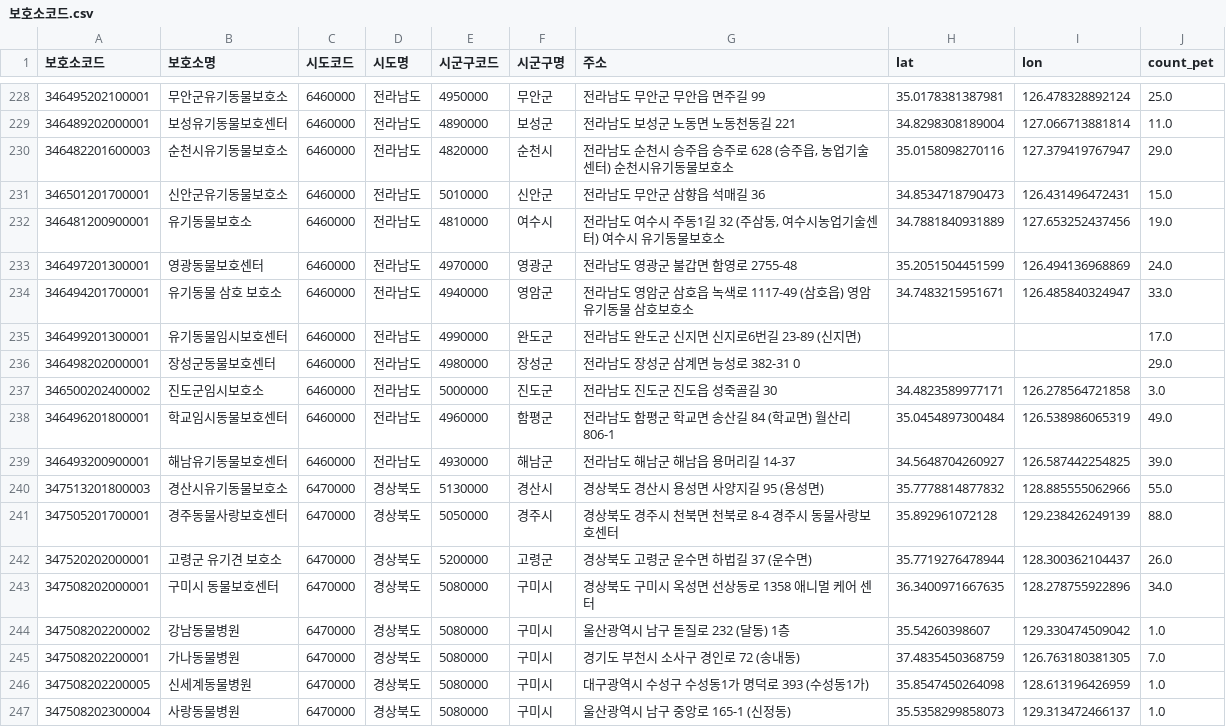
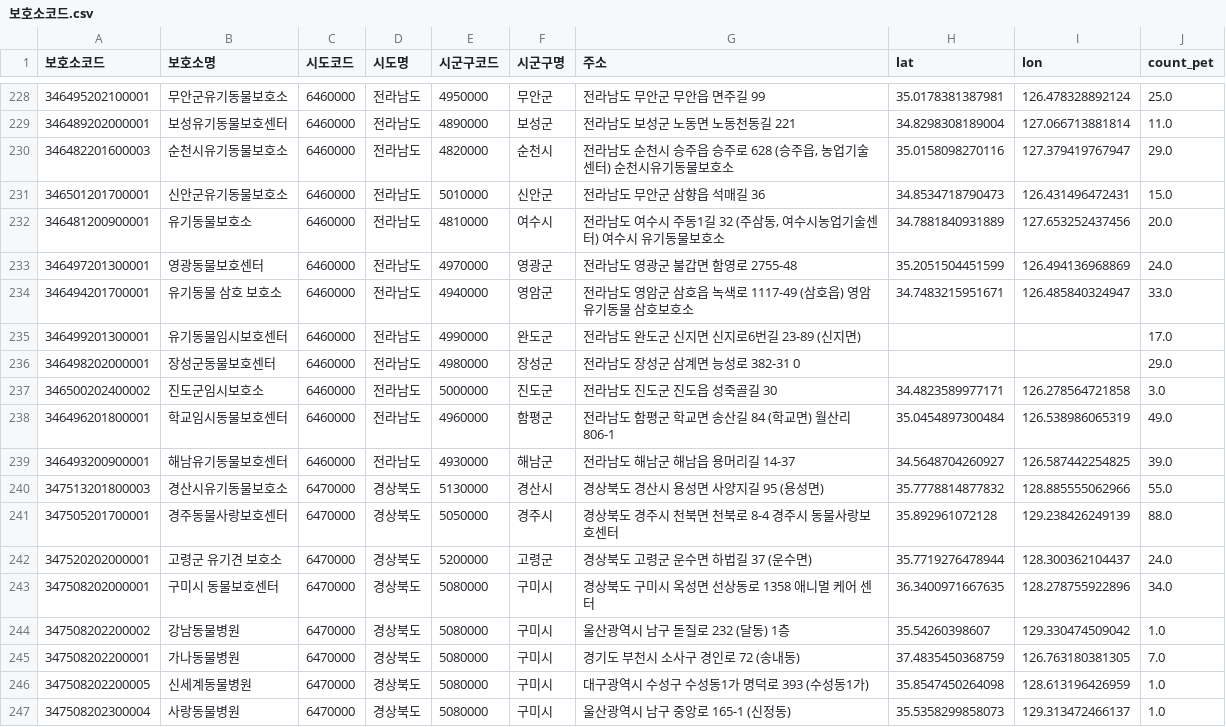
Before and after one commit to hjsh200219/petpension, a CSV file: static/database/보호소코드.csv, drawn as a sheet; only a part is shown, gaps mark what is left out.

```diff
--- a/static/database/보호소코드.csv
+++ b/static/database/보호소코드.csv
@@ -231,3 +231,3 @@
 346501201700001,신안군유기동물보호소,6460000,전라남도,5010000,신안군,전라남도 무안군 삼향읍 석매길 36  ,34.8534718790473,126.431496472431,15.0
-346481200900001,유기동물보호소,6460000,전라남도,4810000,여수시,"전라남도 여수시 주동1길 32 (주삼동, 여수시농업기술센터) 여수시 유기동물보호소",34.7881840931889,127.653252437456,19.0
+346481200900001,유기동물보호소,6460000,전라남도,4810000,여수시,"전라남도 여수시 주동1길 32 (주삼동, 여수시농업기술센터) 여수시 유기동물보호소",34.7881840931889,127.653252437456,20.0
 346497201300001,영광동물보호센터,6460000,전라남도,4970000,영광군,전라남도 영광군 불갑면 함영로 2755-48  ,35.2051504451599,126.494136968869,24.0
@@ -241,3 +241,3 @@
 347505201700001,경주동물사랑보호센터,6470000,경상북도,5050000,경주시,경상북도 경주시 천북면 천북로 8-4  경주시 동물사랑보호센터,35.892961072128,129.238426249139,88.0
-347520202000001,고령군 유기견 보호소,6470000,경상북도,5200000,고령군,경상북도 고령군 운수면 하법길 37 (운수면) ,35.7719276478944,128.300362104437,26.0
+347520202000001,고령군 유기견 보호소,6470000,경상북도,5200000,고령군,경상북도 고령군 운수면 하법길 37 (운수면) ,35.7719276478944,128.300362104437,24.0
 347508202000001,구미시 동물보호센터,6470000,경상북도,5080000,구미시,경상북도 구미시 옥성면 선상동로 1358  애니멀 케어 센터,36.3400971667635,128.278755922896,34.0
```
Also changed, not shown: 2 other files.
